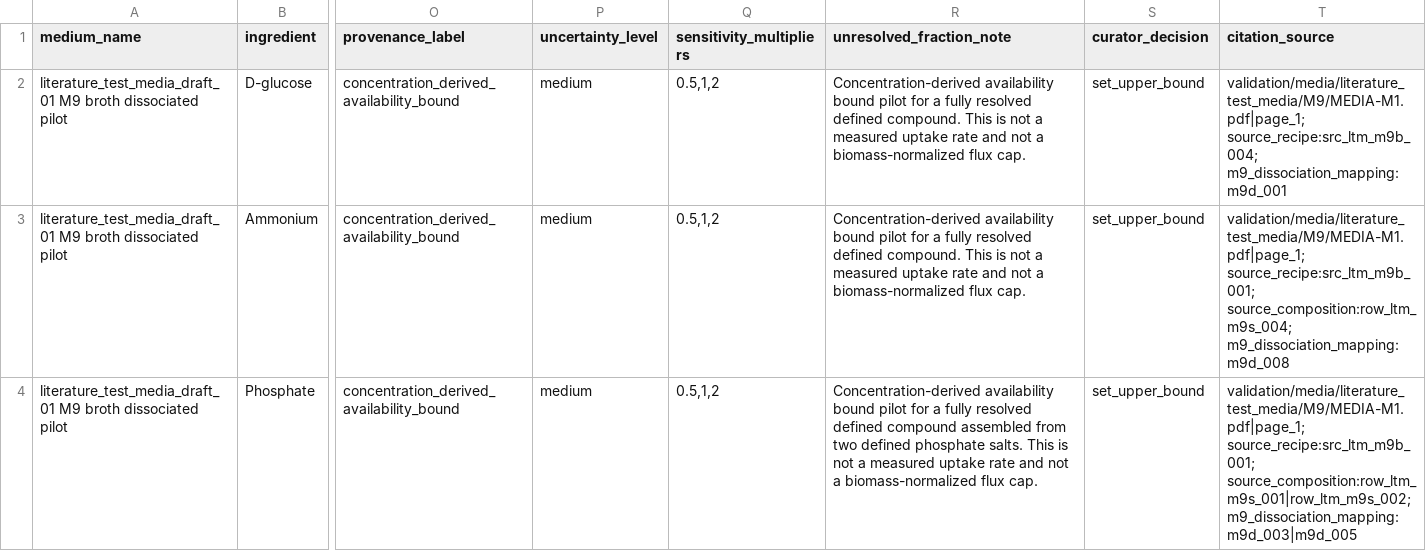
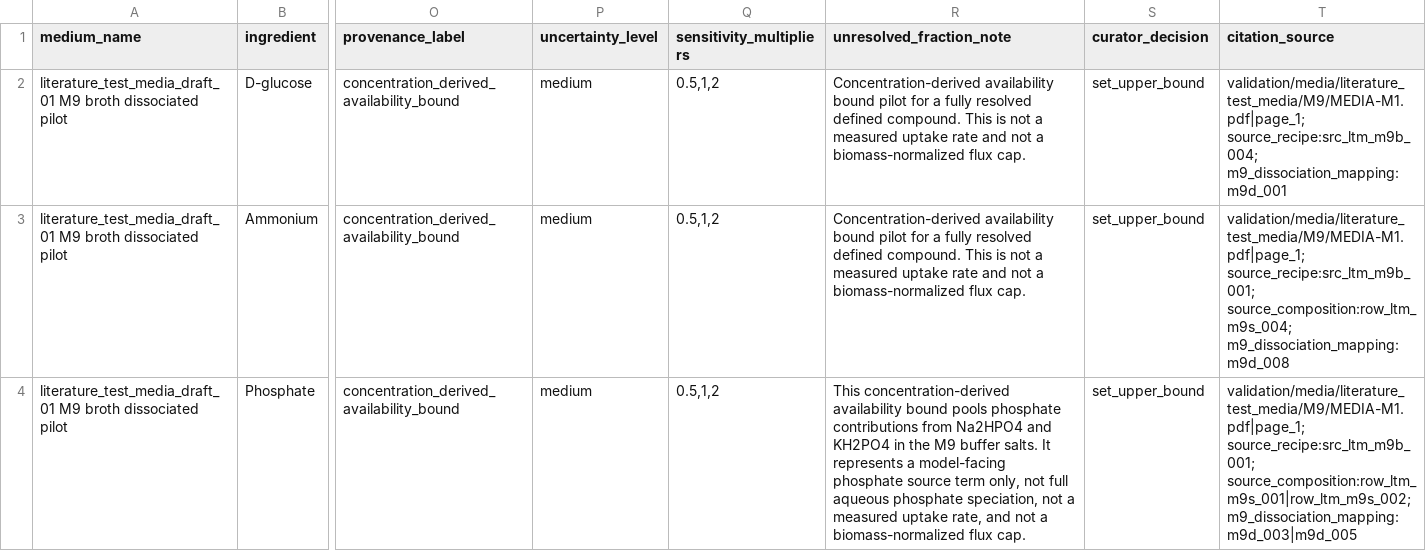
Before and after one commit to andy-m-g/gem-medium-pipeline, a TSV file: sources/literature_test_media/literature_test_media_draft_01/concentration_derived_bound_pilot.tsv, drawn as a sheet; only a part is shown, gaps mark what is left out; the diff names each change by its address in the sheet, - before the commit and + after, or states it on an @@ line.

Commit message:
Clarify phosphate caveat in M9 concentration-derived bound pilot

```diff
--- a/sources/literature_test_media/literature_test_media_draft_01/concentration_derived_bound_pilot.tsv
+++ b/sources/literature_test_media/literature_test_media_draft_01/concentration_derived_bound_pilot.tsv
-R4 (unresolved_fraction_note): Concentration-derived availability bound pilot for a fully resolved defined compound assembled from two defined phosphate salts. This is not a measured uptake rate and not…
+R4 (unresolved_fraction_note): This concentration-derived availability bound pools phosphate contributions from Na2HPO4 and KH2PO4 in the M9 buffer salts. It represents a model-facing phosphate source term only, not full aqueous phosphate speciation, not a measured uptake rate, and not…
```
